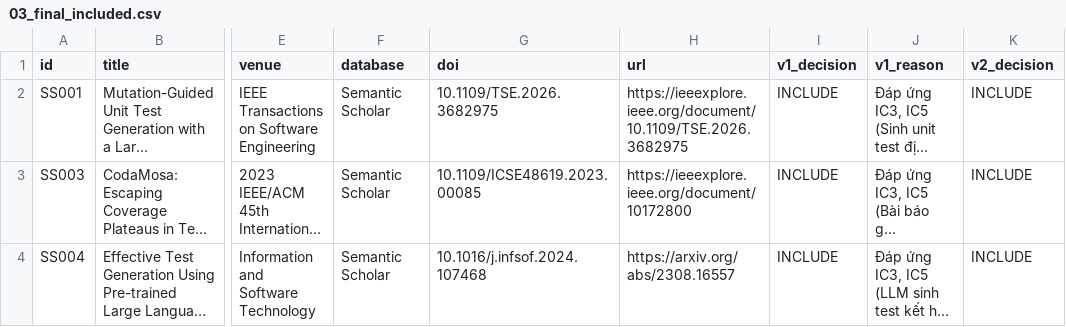
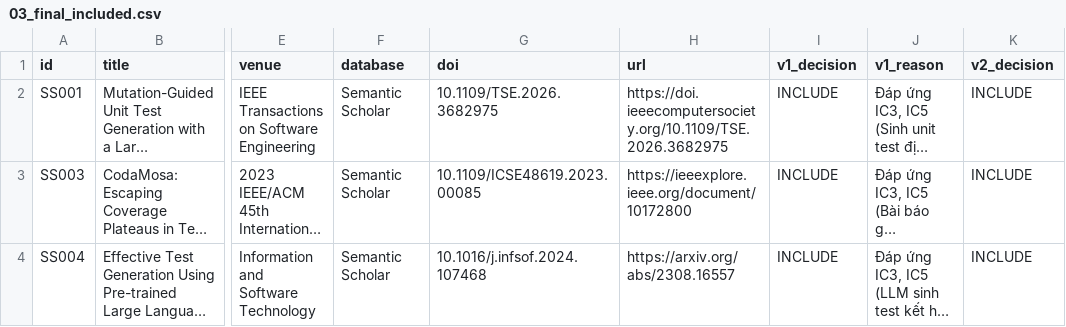
Before and after one commit to Khenggg/SE1944_LLM_Unit_Test_Generation, a CSV file: SLR/03_final_included.csv, drawn as a sheet; only a part is shown, gaps mark what is left out; long unchanged cells end in …; the diff names each change by its address in the sheet, - before the commit and + after, or states it on an @@ line.

Commit message:
Update 03_final_included.csv

```diff
--- a/SLR/03_final_included.csv
+++ b/SLR/03_final_included.csv
-H2 (url): https://ieeexplore.ieee.org/document/10.1109/TSE.2026.3682975
+H2 (url): https://doi.ieeecomputersociety.org/10.1109/TSE.2026.3682975
```
